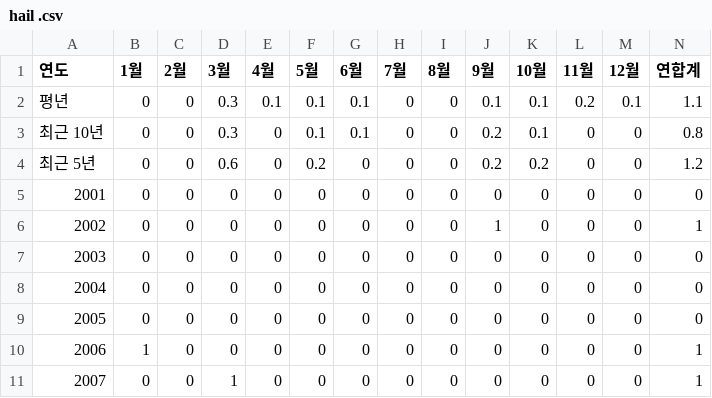
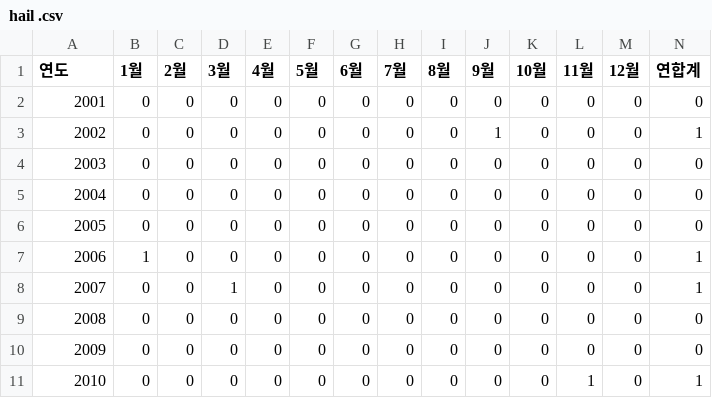
Before and after one commit to rchung07/datasciencelearning, a CSV file: hail .csv, drawn as a sheet; only a part is shown; the shorter side is filled out with more unchanged rows; rows hold the shown columns only; the diff names each change by its address in the sheet, - before the commit and + after, or states it on an @@ line.

Commit message:
Add files via upload

```diff
--- a/hail .csv
+++ b/hail .csv
-row 2: 평년 | 0 | 0 | 0.3 | 0.1 | 0.1 | 0.1 | 0 | 0 | 0.1 | 0.1 | 0.2 | 0.1 | 1.1
-row 3: 최근 10년 | 0 | 0 | 0.3 | 0 | 0.1 | 0.1 | 0 | 0 | 0.2 | 0.1 | 0 | 0 | 0.8
-row 4: 최근 5년 | 0 | 0 | 0.6 | 0 | 0.2 | 0 | 0 | 0 | 0.2 | 0.2 | 0 | 0 | 1.2
```
